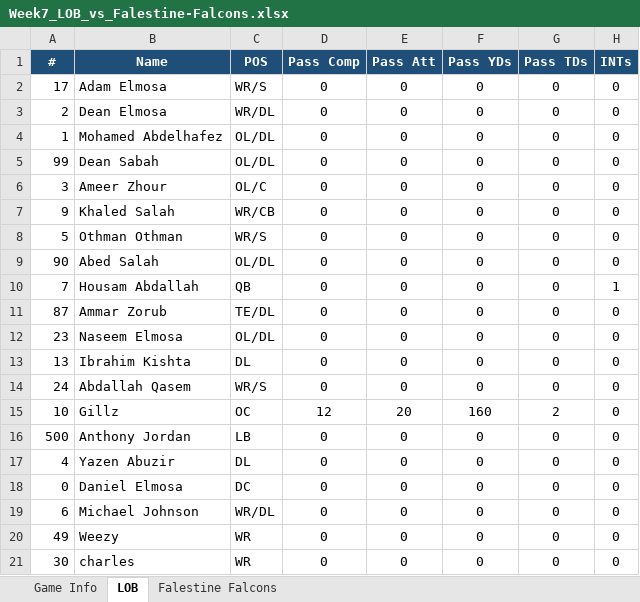
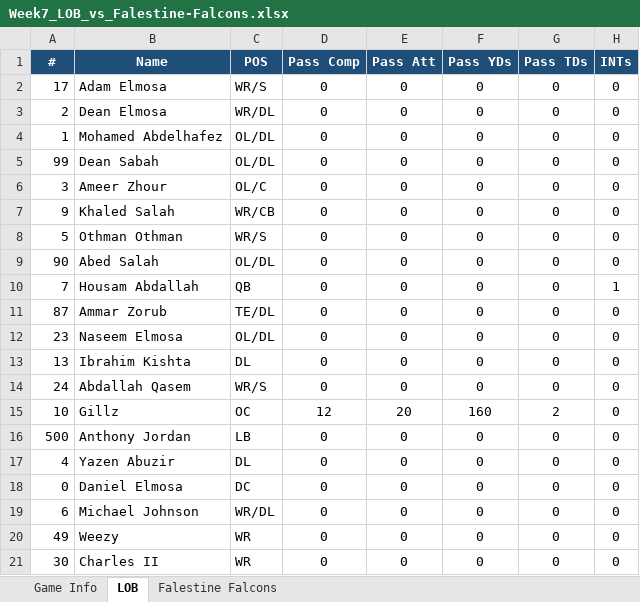
Before and after one commit to KxPFFL/KxPFFL.github.io, an Excel workbook: game-stats/Week7_LOB_vs_Falestine-Falcons.xlsx, sheet LOB, drawn as a sheet; only a part is shown; values as stored, in another font and other column widths than the file's, no borders; charts and pictures not drawn; the diff names each change by its address in the sheet, - before the commit and + after, or states it on an @@ line.

Commit message:
Fixing stats

```diff
--- a/game-stats/Week7_LOB_vs_Falestine-Falcons.xlsx (sheet LOB)
+++ b/game-stats/Week7_LOB_vs_Falestine-Falcons.xlsx (sheet LOB)
-B21 (Name): charles
+B21 (Name): Charles II
```
Also changed, not shown: charts or pictures, game-stats/Week2_LOB_vs_Desert-Lions.xlsx, game-stats/Week4_LOB_vs_Falestine-Falcons.xlsx, 9 other files.
